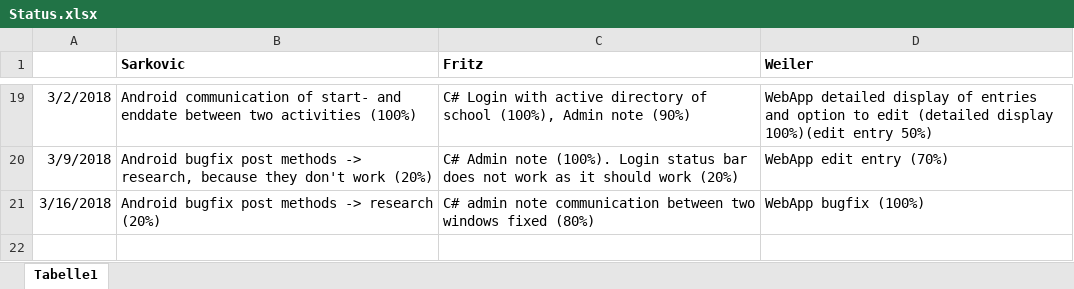
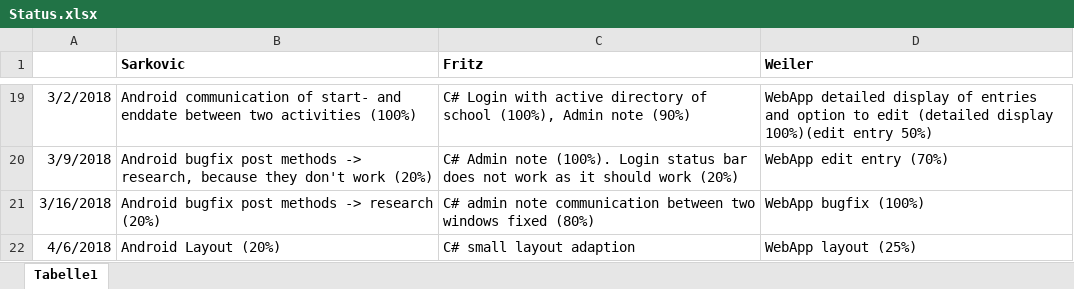
Before and after one commit to JakobWeiler/Praktikumsverwaltung, an Excel workbook: Status.xlsx, sheet Tabelle1, drawn as a sheet; only a part is shown, gaps mark what is left out; values as stored, in another font and other column widths than the file's, no borders; the diff names each change by its address in the sheet, - before the commit and + after, or states it on an @@ line.

Commit message:
layout slightly changed. status

```diff
--- a/Status.xlsx (sheet Tabelle1)
+++ b/Status.xlsx (sheet Tabelle1)
+row 22: 4/6/2018 | Android Layout (20%) | C# small layout adaption | WebApp layout (25%)
```
